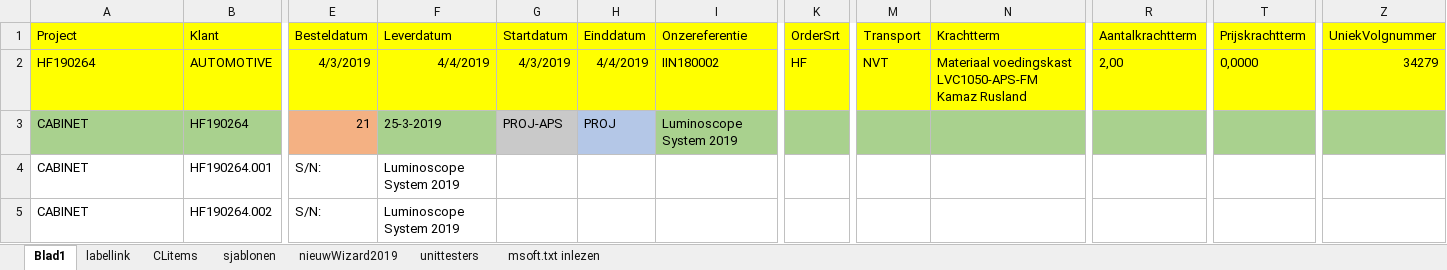
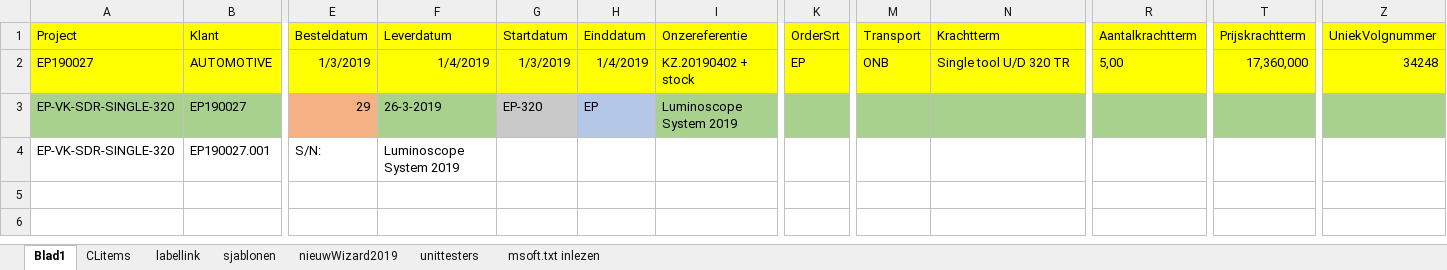
Before and after one commit to v12345vtm/template2018, an Excel workbook: macros/serieverpak2019.xlsm, sheet Blad1, drawn as a sheet; only a part is shown, gaps mark what is left out; values as stored, in another font and other column widths than the file's, no borders; charts and pictures not drawn; removed rows and columns are numbered as before the commit, all else as after; rows hold the shown columns only; the diff covers the shown part only; the diff names each change by its address in the sheet, - before the commit and + after, or states it on an @@ line.

```diff
--- a/macros/serieverpak2019.xlsm (sheet Blad1)
+++ b/macros/serieverpak2019.xlsm (sheet Blad1)
@@ sheet tab order changed: Blad1 | CLitems | labellink | sjablonen | nieuwWizard2019 | unittesters | msoft.txt inlezen @@
-A2 (Project): HF190264
+A2 (Project): EP190027
-E2 (Besteldatum): 4/3/2019
+E2 (Besteldatum): 1/3/2019
-F2 (Leverdatum): 4/4/2019
+F2 (Leverdatum): 1/4/2019
-G2 (Startdatum): 4/3/2019
+G2 (Startdatum): 1/3/2019
-H2 (Einddatum): 4/4/2019
+H2 (Einddatum): 1/4/2019
-I2 (Onzereferentie): IIN180002
+I2 (Onzereferentie): KZ.20190402 + stock
-K2 (OrderSrt): HF
+K2 (OrderSrt): EP
-M2 (Transport): NVT
+M2 (Transport): ONB
-N2 (Krachtterm): Materiaal voedingskast LVC1050-APS-FM Kamaz Rusland
+N2 (Krachtterm): Single tool U/D 320 TR
-R2 (Aantalkrachtterm): 2,00
+R2 (Aantalkrachtterm): 5,00
-T2 (Prijskrachtterm): 0,0000
+T2 (Prijskrachtterm): 17,360,000
-Z2 (UniekVolgnummer): 34279
+Z2 (UniekVolgnummer): 34248
-row 3: CABINET | HF190264 | 21 | 25-3-2019 | PROJ-APS | PROJ | Luminoscope System 2019
+row 3: EP-VK-SDR-SINGLE-320 | EP190027 | 29 | 26-3-2019 | EP-320 | EP | Luminoscope System 2019
-A4 (Project): CABINET
+A4 (Project): EP-VK-SDR-SINGLE-320
-B4 (Klant): HF190264.001
+B4 (Klant): EP190027.001
-row 5: CABINET | HF190264.002 | S/N: | Luminoscope System 2019
```
Also changed, not shown: 4 edited cells elsewhere in this sheet, sheet sjablonen, sheet CLitems, charts or pictures, macros/octopiinstaller.xlsm, 3 other files.
